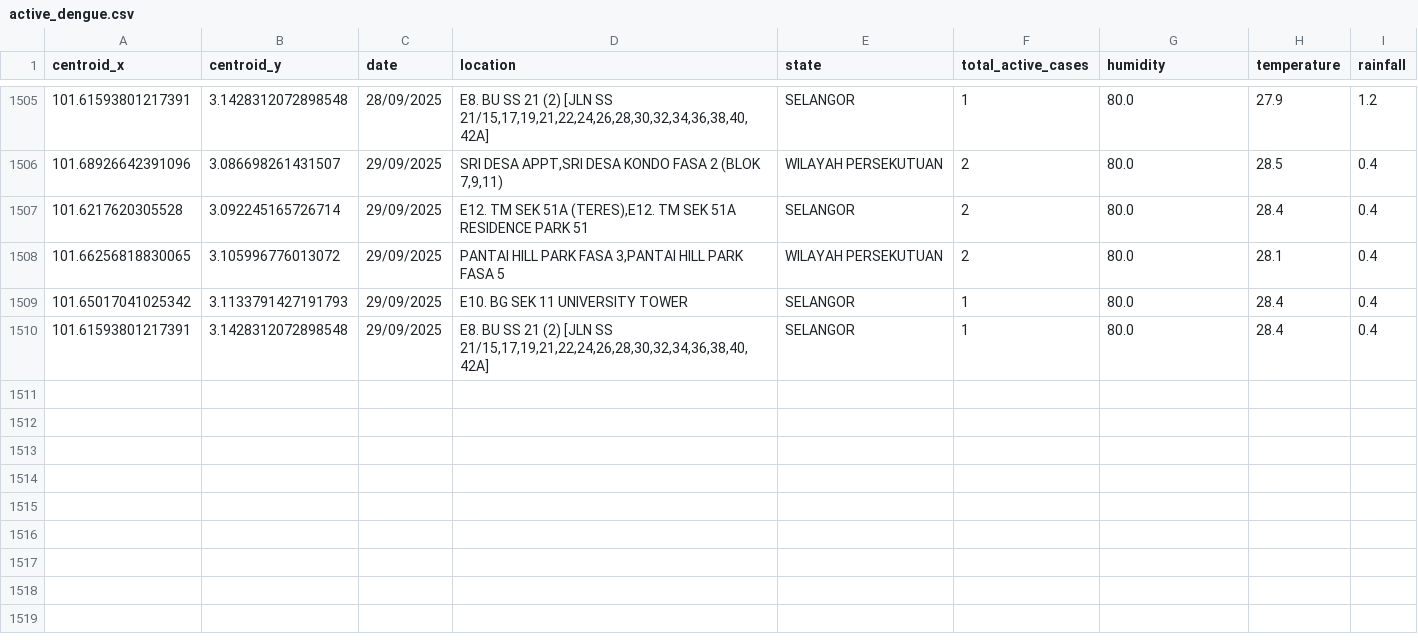
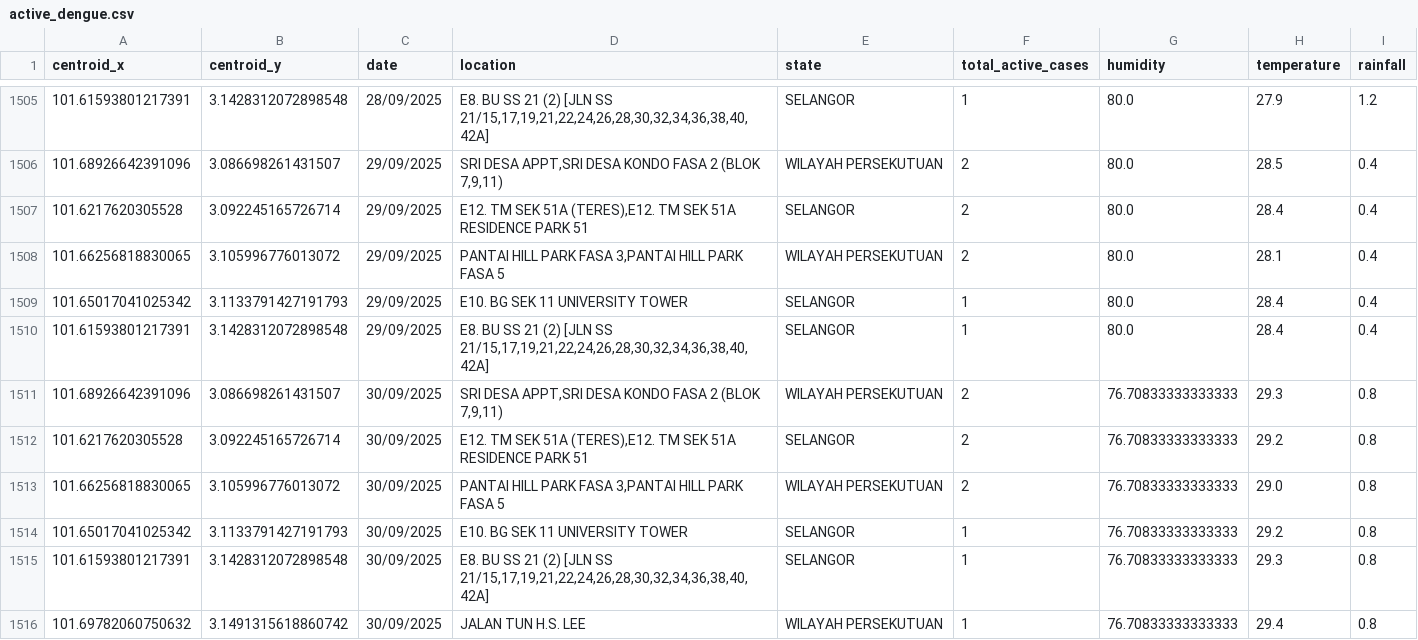
Before and after one commit to adamarbain/DailyScrapDengueData, a CSV file: active_dengue.csv, drawn as a sheet; only a part is shown, gaps mark what is left out; the diff names each change by its address in the sheet, - before the commit and + after, or states it on an @@ line.

```diff
--- a/active_dengue.csv
+++ b/active_dengue.csv
+row 1511: 101.68926642391096 | 3.086698261431507 | 30/09/2025 | SRI DESA APPT,SRI DESA KONDO FASA 2 (BLOK 7,9,11) | WILAYAH PERSEKUTUAN | 2 | 76.70833333333333 | 29.3 | 0.8
+row 1512: 101.6217620305528 | 3.092245165726714 | 30/09/2025 | E12. TM SEK 51A (TERES),E12. TM SEK 51A RESIDENCE PARK 51 | SELANGOR | 2 | 76.70833333333333 | 29.2 | 0.8
+row 1513: 101.66256818830065 | 3.105996776013072 | 30/09/2025 | PANTAI HILL PARK FASA 3,PANTAI HILL PARK FASA 5 | WILAYAH PERSEKUTUAN | 2 | 76.70833333333333 | 29.0 | 0.8
+row 1514: 101.65017041025342 | 3.1133791427191793 | 30/09/2025 | E10. BG SEK 11 UNIVERSITY TOWER | SELANGOR | 1 | 76.70833333333333 | 29.2 | 0.8
+row 1515: 101.61593801217391 | 3.1428312072898548 | 30/09/2025 | E8. BU SS 21 (2) [JLN SS 21/15,17,19,21,22,24,26,28,30,32,34,36,38,40,42A] | SELANGOR | 1 | 76.70833333333333 | 29.3 | 0.8
+row 1516: 101.69782060750632 | 3.1491315618860742 | 30/09/2025 | JALAN TUN H.S. LEE | WILAYAH PERSEKUTUAN | 1 | 76.70833333333333 | 29.4 | 0.8
```
Also changed, not shown: 6 other files.
